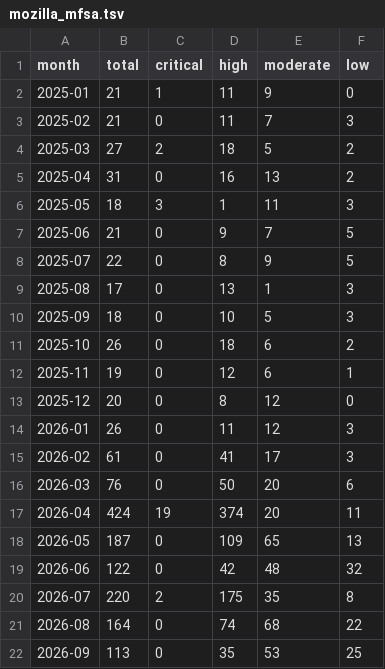
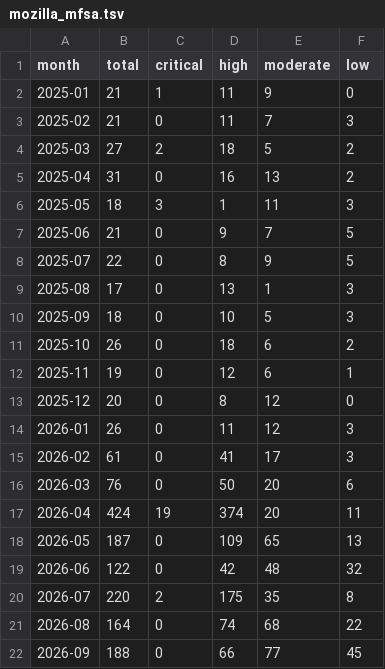
Before and after one commit to avanpub/security-bug-fix-tracker, a TSV file: data/mozilla_mfsa.tsv, drawn as a sheet.

```diff
--- a/data/mozilla_mfsa.tsv
+++ b/data/mozilla_mfsa.tsv
@@ -21,2 +21,2 @@ month	total	critical	high	moderate	low
 2026-08	164	0	74	68	22
-2026-09	113	0	35	53	25
+2026-09	188	0	66	77	45
```
Also changed, not shown: data/chrome_monthly.tsv, data/ghsa_monthly.tsv, 18 other files.
